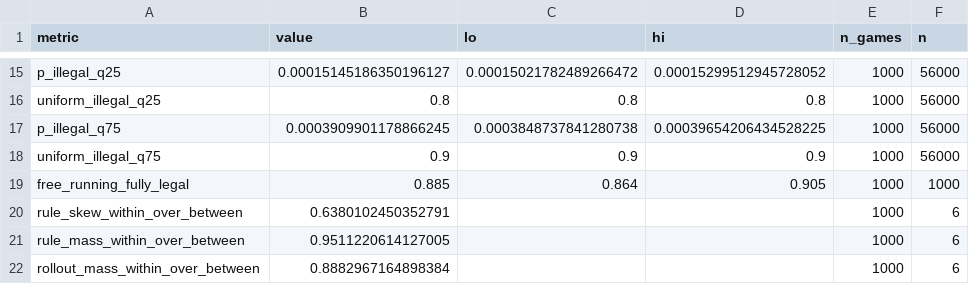
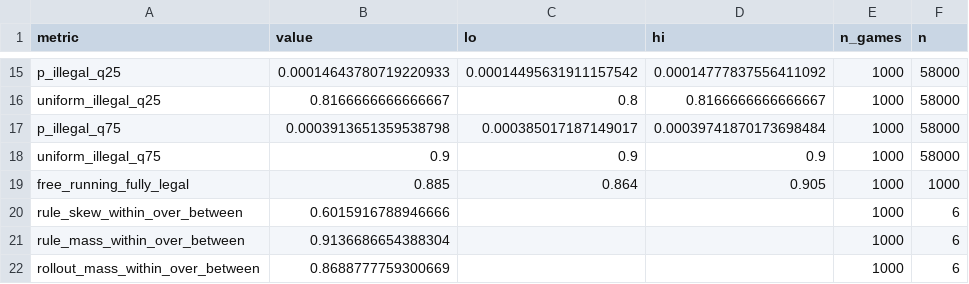
Before and after one commit to dcowdcao/states-to-dynamics, a CSV file: analysis/generation_legality/results/overall.csv, drawn as a sheet; only a part is shown, gaps mark what is left out; the diff covers the shown part only; the diff names each change by its address in the sheet, - before the commit and + after, or states it on an @@ line.

```diff
--- a/analysis/generation_legality/results/overall.csv
+++ b/analysis/generation_legality/results/overall.csv
-B15 (value): 0.00015145186350196127
+B15 (value): 0.00014643780719220933
-C15 (lo): 0.00015021782489266472
+C15 (lo): 0.00014495631911157542
-D15 (hi): 0.00015299512945728052
+D15 (hi): 0.00014777837556411092
-F15:F18 (n): 56000
+F15:F18 (n): 58000
-B16 (value): 0.8
+B16 (value): 0.8166666666666667
-D16 (hi): 0.8
+D16 (hi): 0.8166666666666667
-B17 (value): 0.0003909901178866245
+B17 (value): 0.0003913651359538798
-C17 (lo): 0.0003848737841280738
+C17 (lo): 0.000385017187149017
-D17 (hi): 0.00039654206434528225
+D17 (hi): 0.00039741870173698484
-B20 (value): 0.6380102450352791
+B20 (value): 0.6015916788946666
-B21 (value): 0.9511220614127005
+B21 (value): 0.9136686654388304
-B22 (value): 0.8882967164898384
+B22 (value): 0.8688777759300669
```
Also changed, not shown: 43 edited cells elsewhere in this file, analysis/generation_legality/results/by_move.csv, analysis/generation_legality/results/played_rate.csv, 9 other files.
